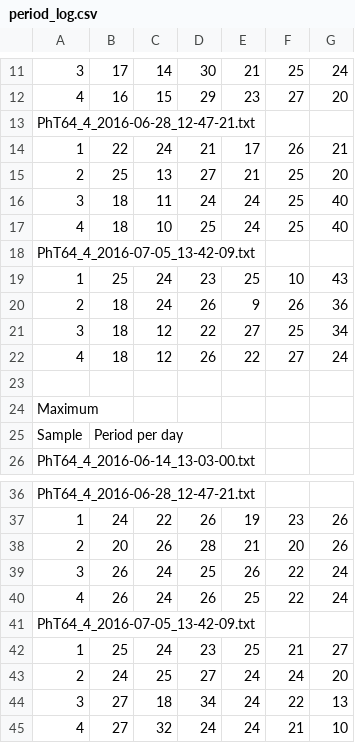
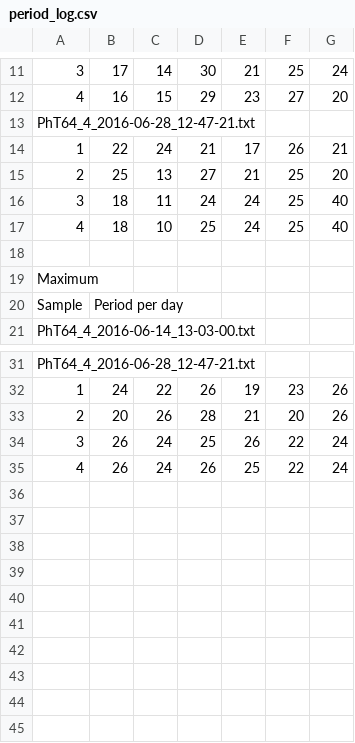
Before and after one commit to VWesp/Phototaxis-Analyzer, a CSV file: example/all/period_log.csv, drawn as a sheet; only a part is shown, gaps mark what is left out.

```diff
--- a/example/all/period_log.csv
+++ b/example/all/period_log.csv
@@ -17,7 +17,2 @@ PhT64_4_2016-06-28_12-47-21.txt
 4;18;10;25;24;25;40
-PhT64_4_2016-07-05_13-42-09.txt
-1;25;24;23;25;10;43
-2;18;24;26;9;26;36
-3;18;12;22;27;25;34
-4;18;12;26;22;27;24
 
@@ -40,6 +35 @@ PhT64_4_2016-06-28_12-47-21.txt
 4;26;24;26;25;22;24
-PhT64_4_2016-07-05_13-42-09.txt
-1;25;24;23;25;21;27
-2;24;25;27;24;24;20
-3;27;18;34;24;22;13
-4;27;32;24;24;21;10
```
Also changed, not shown: example/all/phase_log.csv, 9 other files.
